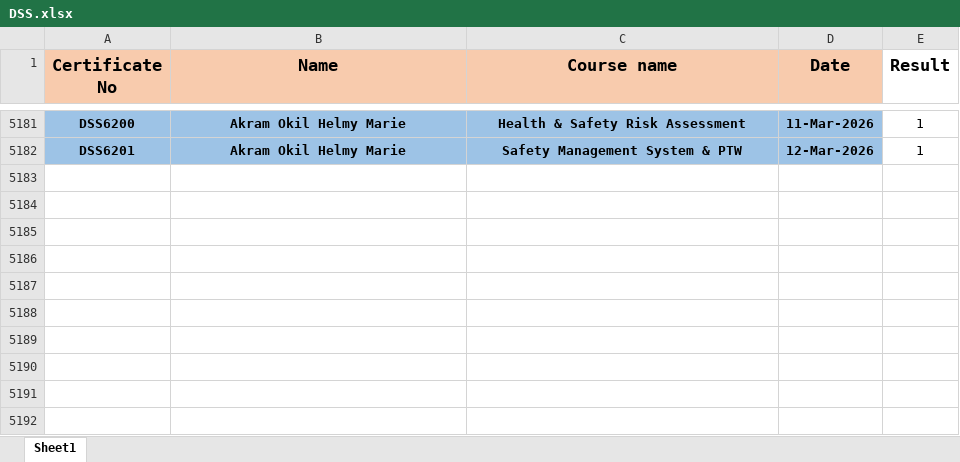
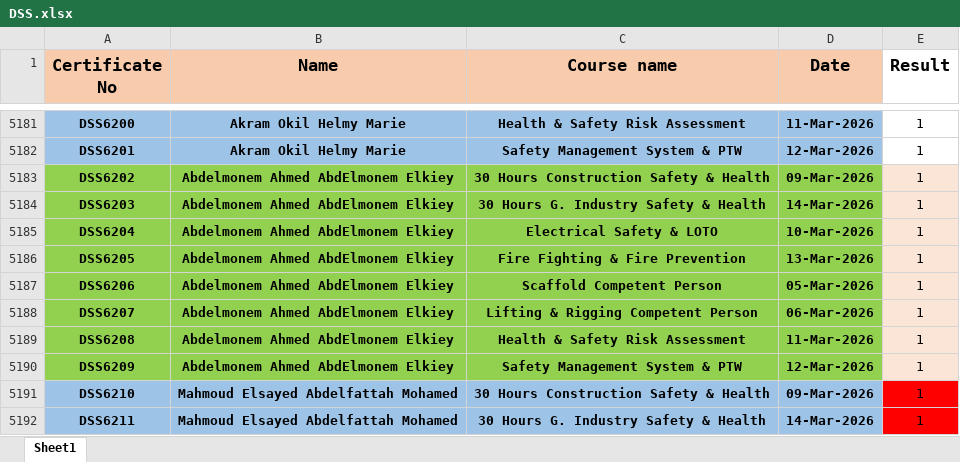
Before and after one commit to ahmedbendarey111/DSS_2025, an Excel workbook: DSS.xlsx, sheet Sheet1, drawn as a sheet; only a part is shown, gaps mark what is left out; values as stored, in another font and other column widths than the file's, no borders; the diff names each change by its address in the sheet, - before the commit and + after, or states it on an @@ line.

Commit message:
Add files via upload

```diff
--- a/DSS.xlsx (sheet Sheet1)
+++ b/DSS.xlsx (sheet Sheet1)
+row 5183: DSS6202 | Abdelmonem Ahmed AbdElmonem Elkiey | 30 Hours Construction Safety & Health | 09-Mar-2026 | 1
+row 5184: DSS6203 | Abdelmonem Ahmed AbdElmonem Elkiey | 30 Hours G. Industry Safety & Health | 14-Mar-2026 | 1
+row 5185: DSS6204 | Abdelmonem Ahmed AbdElmonem Elkiey | Electrical Safety & LOTO | 10-Mar-2026 | 1
+row 5186: DSS6205 | Abdelmonem Ahmed AbdElmonem Elkiey | Fire Fighting & Fire Prevention | 13-Mar-2026 | 1
+row 5187: DSS6206 | Abdelmonem Ahmed AbdElmonem Elkiey | Scaffold Competent Person | 05-Mar-2026 | 1
+row 5188: DSS6207 | Abdelmonem Ahmed AbdElmonem Elkiey | Lifting & Rigging Competent Person | 06-Mar-2026 | 1
+row 5189: DSS6208 | Abdelmonem Ahmed AbdElmonem Elkiey | Health & Safety Risk Assessment | 11-Mar-2026 | 1
+row 5190: DSS6209 | Abdelmonem Ahmed AbdElmonem Elkiey | Safety Management System & PTW | 12-Mar-2026 | 1
+row 5191: DSS6210 | Mahmoud Elsayed Abdelfattah Mohamed | 30 Hours Construction Safety & Health | 09-Mar-2026 | 1
+row 5192: DSS6211 | Mahmoud Elsayed Abdelfattah Mohamed | 30 Hours G. Industry Safety & Health | 14-Mar-2026 | 1
```
